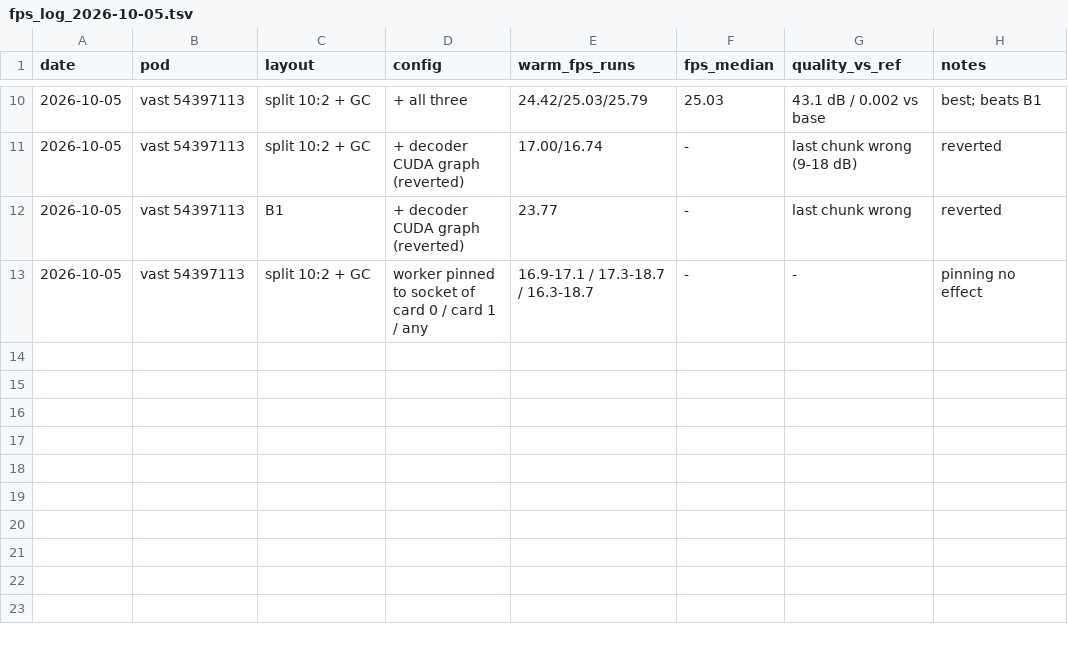
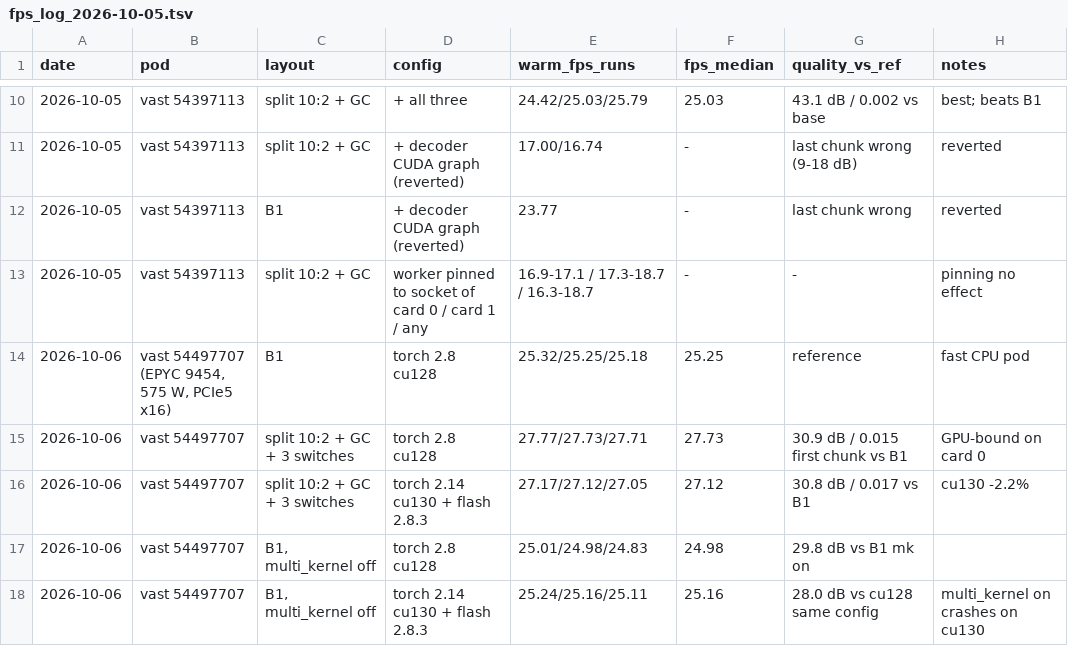
Before and after one commit to kaarelkaarelson/lingbot-world-v2-realtime, a TSV file: experiments/split_cpu/results/fps_log_2026-10-05.tsv, drawn as a sheet; only a part is shown, gaps mark what is left out; the diff names each change by its address in the sheet, - before the commit and + after, or states it on an @@ line.

Commit message:
learnings 25: torch 2.14 + cu130 no faster (split -2.2 %, B1 flat); FPS log

```diff
--- a/experiments/split_cpu/results/fps_log_2026-10-05.tsv
+++ b/experiments/split_cpu/results/fps_log_2026-10-05.tsv
+row 14: 2026-10-06 | vast 54497707 (EPYC 9454, 575 W, PCIe5 x16) | B1 | torch 2.8 cu128 | 25.32/25.25/25.18 | 25.25 | reference | fast CPU pod
+row 15: 2026-10-06 | vast 54497707 | split 10:2 + GC + 3 switches | torch 2.8 cu128 | 27.77/27.73/27.71 | 27.73 | 30.9 dB / 0.015 first chunk vs B1 | GPU-bound on card 0
+row 16: 2026-10-06 | vast 54497707 | split 10:2 + GC + 3 switches | torch 2.14 cu130 + flash 2.8.3 | 27.17/27.12/27.05 | 27.12 | 30.8 dB / 0.017 vs B1 | cu130 -2.2%
+row 17: 2026-10-06 | vast 54497707 | B1, multi_kernel off | torch 2.8 cu128 | 25.01/24.98/24.83 | 24.98 | 29.8 dB vs B1 mk on
+row 18: 2026-10-06 | vast 54497707 | B1, multi_kernel off | torch 2.14 cu130 + flash 2.8.3 | 25.24/25.16/25.11 | 25.16 | 28.0 dB vs cu128 same config | multi_kernel on crashes on cu130
```
Also changed, not shown: 1 other file.
